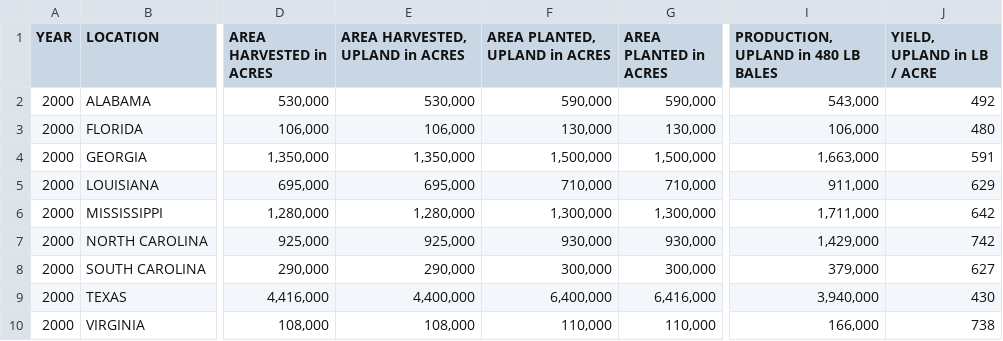
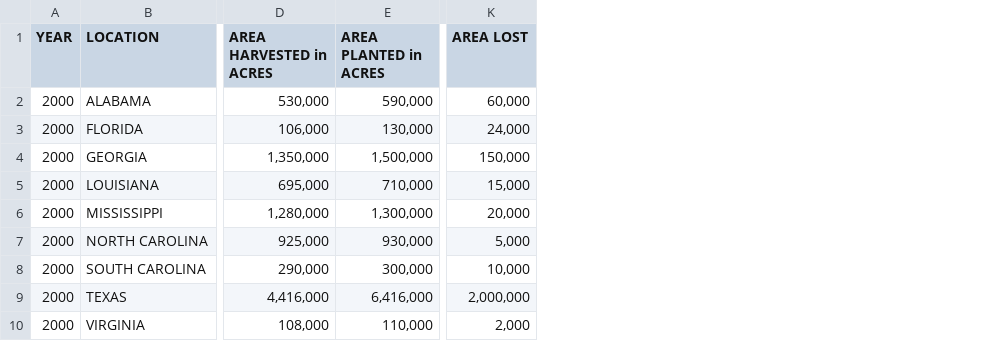
Before and after one commit to mtoquinn/BigData-Fall-2018, a CSV file: Data Sources/Crops/Cotton/COTTON-AcreageYieldProductionandPrice-2018-09-26(2).csv, drawn as a sheet; only a part is shown, gaps mark what is left out; removed rows and columns are numbered as before the commit, all else as after; the diff names each change by its address in the sheet, - before the commit and + after, or states it on an @@ line.

Commit message:
Add files via upload

```diff
--- a/Data Sources/Crops/Cotton/COTTON-AcreageYieldProductionandPrice-2018-09-26(2).csv
+++ b/Data Sources/Crops/Cotton/COTTON-AcreageYieldProductionandPrice-2018-09-26(2).csv
-column E (AREA HARVESTED, UPLAND in ACRES), rows 2-10: 530,000 | 106,000 | 1,350,000 | 695,000 | 1,280,000 | 925,000 | 290,000 | 4,400,000 | 108,000
-column F (AREA PLANTED, UPLAND in ACRES), rows 2-10: 590,000 | 130,000 | 1,500,000 | 710,000 | 1,300,000 | 930,000 | 300,000 | 6,400,000 | 110,000
-column I, rows 1-10: PRODUCTION, UPLAND in 480 LB BALES | 543,000 | 106,000 | 1,663,000 | 911,000 | 1,711,000 | 1,429,000 | 379,000 | 3,940,000 | 166,000
-column J (YIELD, UPLAND in LB / ACRE), rows 2-10: 492 | 480 | 591 | 629 | 642 | 742 | 627 | 430 | 738
+column K (AREA LOST), rows 2-10: 60,000 | 24,000 | 150,000 | 15,000 | 20,000 | 5,000 | 10,000 | 2,000,000 | 2,000
```
